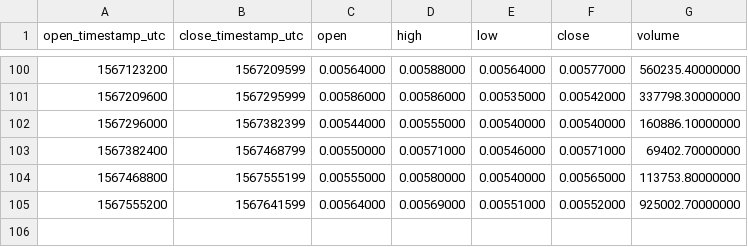
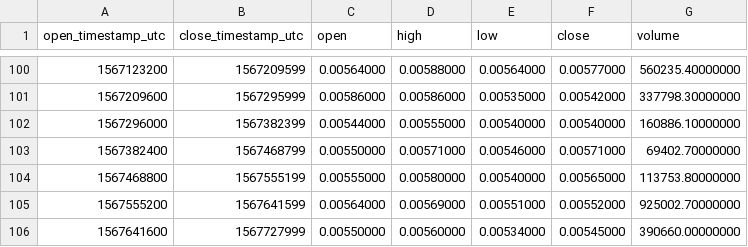
Before and after one commit to cryptobigbro/binance-PHBPAX, a CSV file: binance-PHBPAX-1d.csv, drawn as a sheet; only a part is shown, gaps mark what is left out; the diff names each change by its address in the sheet, - before the commit and + after, or states it on an @@ line.

```diff
--- a/binance-PHBPAX-1d.csv
+++ b/binance-PHBPAX-1d.csv
+row 106: 1567641600 | 1567727999 | 0.00550000 | 0.00560000 | 0.00534000 | 0.00545000 | 390660.00000000
```
Also changed, not shown: binance-PHBPAX-1h.csv.
